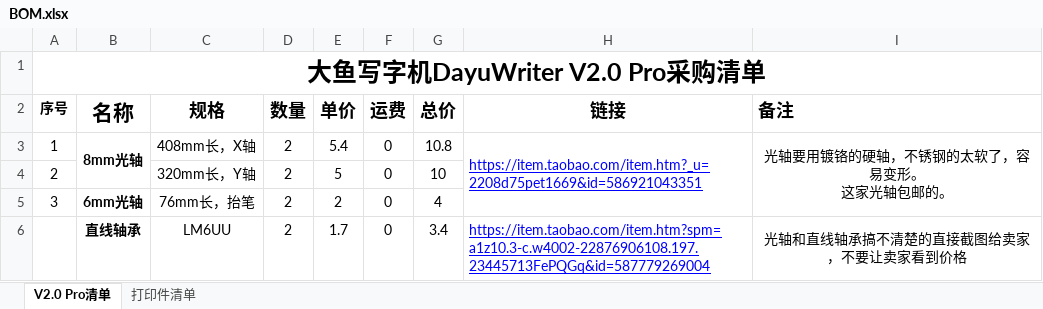
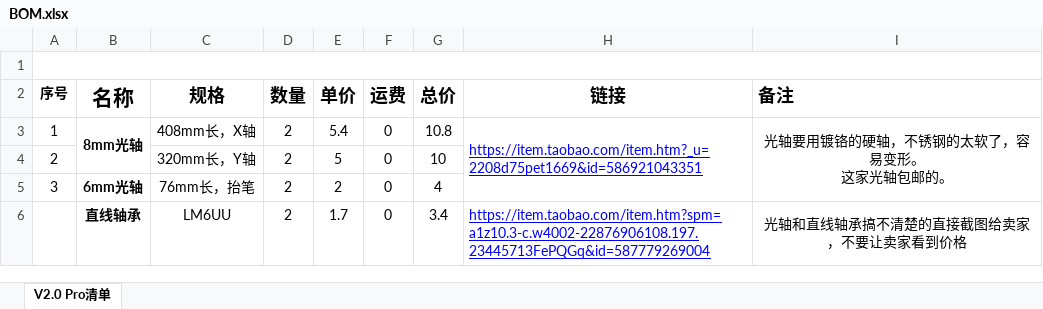
Before and after one commit to loyalhow/CVFicus, an Excel workbook: corexy/BOM.xlsx, sheet V2.0 Pro清单, drawn as a sheet; only a part is shown; values as stored, in another font and other column widths than the file's, no borders; the diff names each change by its address in the sheet, - before the commit and + after, or states it on an @@ line.

```diff
--- a/corexy/BOM.xlsx (sheet V2.0 Pro清单)
+++ b/corexy/BOM.xlsx (sheet V2.0 Pro清单)
-sheet tab: 打印件清单
-A1 (序号): 大鱼写字机DayuWriter V2.0 Pro采购清单
+A1 (序号): (empty)
```
Also changed, not shown: 3 other files.
